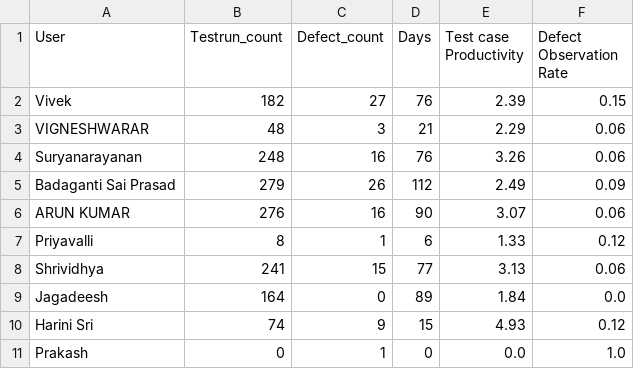
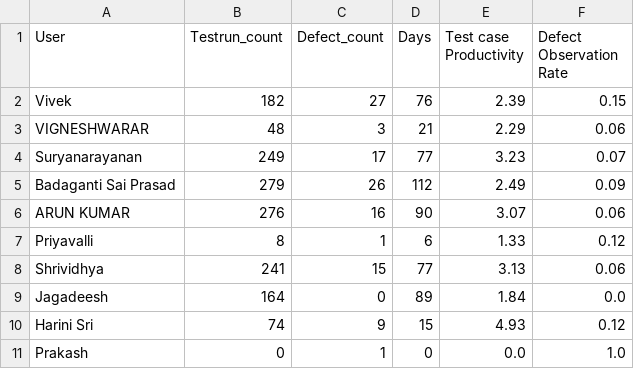
Before and after one commit to DineshGoverthanan/Mission_Possible, a CSV file: kp_data.csv, drawn as a sheet.

```diff
--- a/kp_data.csv
+++ b/kp_data.csv
@@ -3,3 +3,3 @@ Vivek,182,27,76,2.39,0.15
 VIGNESHWARAR,48,3,21,2.29,0.06
-Suryanarayanan,248,16,76,3.26,0.06
+Suryanarayanan,249,17,77,3.23,0.07
 Badaganti Sai Prasad,279,26,112,2.49,0.09
```
Also changed, not shown: defect_data.csv, 1 other file.
